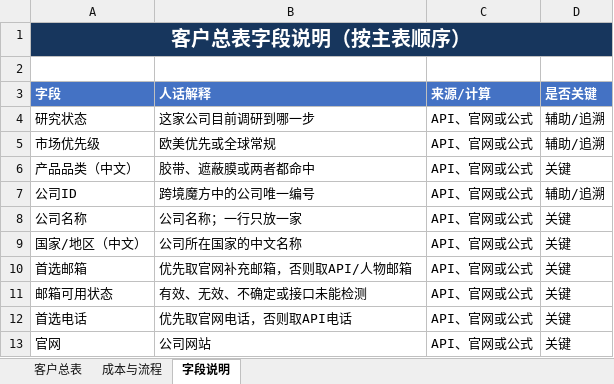
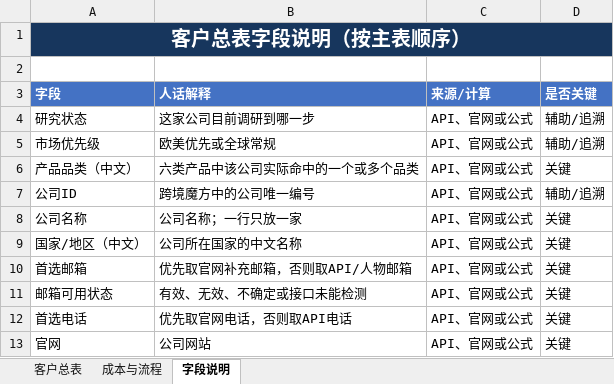
Before and after one commit to Stephen-creater/upkuajing-tape-masking-film-leads, an Excel workbook: deliverables/tape-masking-film-customer-master.xlsx, sheet 字段说明, drawn as a sheet; only a part is shown; values as stored, in another font and other column widths than the file's, no borders; the diff names each change by its address in the sheet, - before the commit and + after, or states it on an @@ line.

```diff
--- a/deliverables/tape-masking-film-customer-master.xlsx (sheet 字段说明)
+++ b/deliverables/tape-masking-film-customer-master.xlsx (sheet 字段说明)
-B6 (人话解释): 胶带、遮蔽膜或两者都命中
+B6 (人话解释): 六类产品中该公司实际命中的一个或多个品类
```
Also changed, not shown: sheet 客户总表, sheet 成本与流程, formulas that keep their value.
